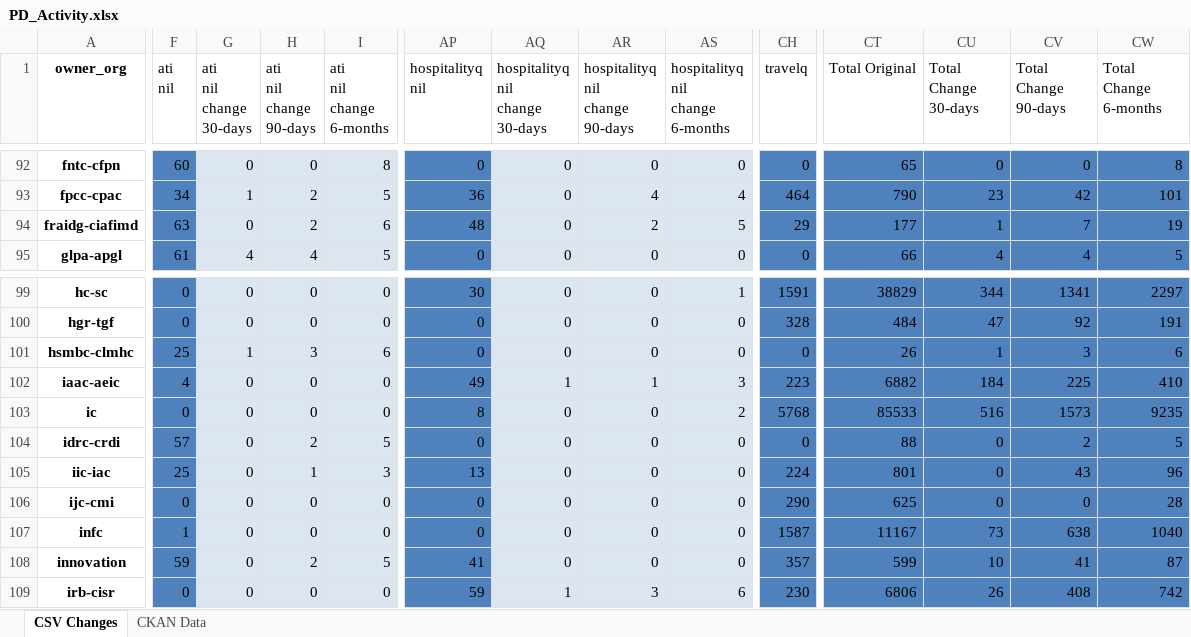
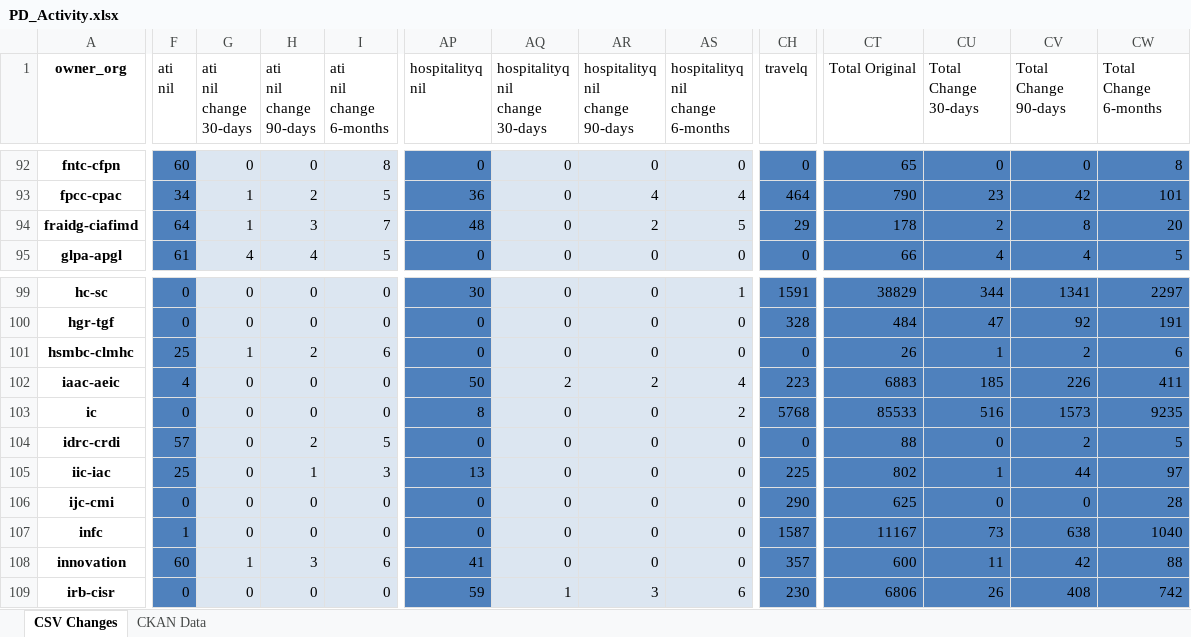
Before and after one commit to open-data/analytics-corporate-reporting, an Excel workbook: PD_CHANGES_RPT/PD_Activity.xlsx, sheet CSV Changes, drawn as a sheet; only a part is shown, gaps mark what is left out; values as stored, in another font and other column widths than the file's, no borders; the diff covers the shown part only; the diff names each change by its address in the sheet, - before the commit and + after, or states it on an @@ line.

```diff
--- a/PD_CHANGES_RPT/PD_Activity.xlsx (sheet CSV Changes)
+++ b/PD_CHANGES_RPT/PD_Activity.xlsx (sheet CSV Changes)
-F94 (ati nil): 63
+F94 (ati nil): 64
-G94 (ati nil change 30-days): 0
+G94 (ati nil change 30-days): 1
-H94 (ati nil change 90-days): 2
+H94 (ati nil change 90-days): 3
-I94 (ati nil change 6-months): 6
+I94 (ati nil change 6-months): 7
-CT94 (Total Original): 177
+CT94 (Total Original): 178
-CU94 (Total Change 30-days): 1
+CU94 (Total Change 30-days): 2
-CV94 (Total Change 90-days): 7
+CV94 (Total Change 90-days): 8
-CW94 (Total Change 6-months): 19
+CW94 (Total Change 6-months): 20
-H101 (ati nil change 90-days): 3
+H101 (ati nil change 90-days): 2
-CV101 (Total Change 90-days): 3
+CV101 (Total Change 90-days): 2
-AP102 (hospitalityq nil): 49
+AP102 (hospitalityq nil): 50
-AQ102 (hospitalityq nil change 30-days): 1
+AQ102 (hospitalityq nil change 30-days): 2
-AR102 (hospitalityq nil change 90-days): 1
+AR102 (hospitalityq nil change 90-days): 2
-AS102 (hospitalityq nil change 6-months): 3
+AS102 (hospitalityq nil change 6-months): 4
-CT102 (Total Original): 6882
+CT102 (Total Original): 6883
-CU102 (Total Change 30-days): 184
+CU102 (Total Change 30-days): 185
-CV102 (Total Change 90-days): 225
+CV102 (Total Change 90-days): 226
-CW102 (Total Change 6-months): 410
+CW102 (Total Change 6-months): 411
-CH105 (travelq): 224
+CH105 (travelq): 225
-CT105 (Total Original): 801
+CT105 (Total Original): 802
-CU105 (Total Change 30-days): 0
+CU105 (Total Change 30-days): 1
-CV105 (Total Change 90-days): 43
+CV105 (Total Change 90-days): 44
-CW105 (Total Change 6-months): 96
+CW105 (Total Change 6-months): 97
-F108 (ati nil): 59
+F108 (ati nil): 60
-G108 (ati nil change 30-days): 0
+G108 (ati nil change 30-days): 1
-H108 (ati nil change 90-days): 2
+H108 (ati nil change 90-days): 3
-I108 (ati nil change 6-months): 5
+I108 (ati nil change 6-months): 6
-CT108 (Total Original): 599
+CT108 (Total Original): 600
-CU108 (Total Change 30-days): 10
+CU108 (Total Change 30-days): 11
-CV108 (Total Change 90-days): 41
+CV108 (Total Change 90-days): 42
-CW108 (Total Change 6-months): 87
+CW108 (Total Change 6-months): 88
```
Also changed, not shown: 220 edited cells elsewhere in this sheet, sheet CKAN Data, 2 other files.
